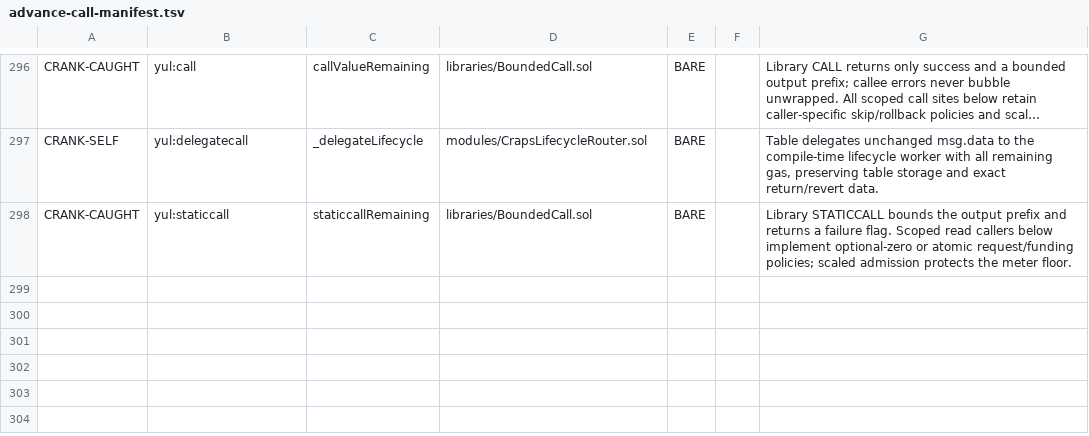
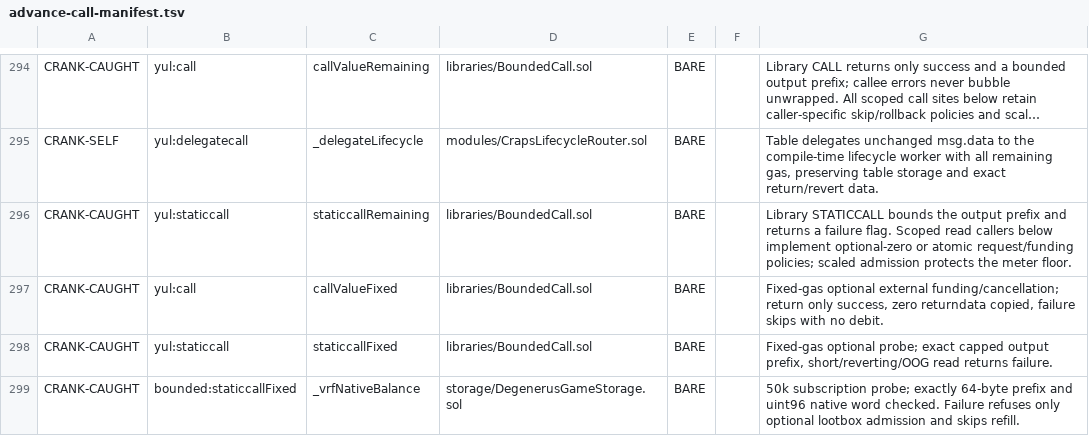
Before and after one commit to PurgeGame/degenerus-protocol, a TSV file: scripts/advance-call-manifest.tsv, drawn as a sheet; only a part is shown, gaps mark what is left out; long unchanged cells end in …; the diff covers the shown part only; the diff names each change by its address in the sheet, - before the commit and + after, or states it on an @@ line.

```diff
--- a/scripts/advance-call-manifest.tsv
+++ b/scripts/advance-call-manifest.tsv
+row 297: CRANK-CAUGHT | yul:call | callValueFixed | libraries/BoundedCall.sol | BARE |  | Fixed-gas optional external funding/cancellation; return only success, zero returndata copied, failure skips with no debit.
+row 298: CRANK-CAUGHT | yul:staticcall | staticcallFixed | libraries/BoundedCall.sol | BARE |  | Fixed-gas optional probe; exact capped output prefix, short/reverting/OOG read returns failure.
+row 299: CRANK-CAUGHT | bounded:staticcallFixed | _vrfNativeBalance | storage/DegenerusGameStorage.sol | BARE |  | 50k subscription probe; exactly 64-byte prefix and uint96 native word checked. Failure refuses only optional lootbox admission and skips refill.
```
Also changed, not shown: 2 added rows, 2 removed rows and 1 edited cell elsewhere in this file, scripts/pool-write-manifest.tsv, 43 other files.
